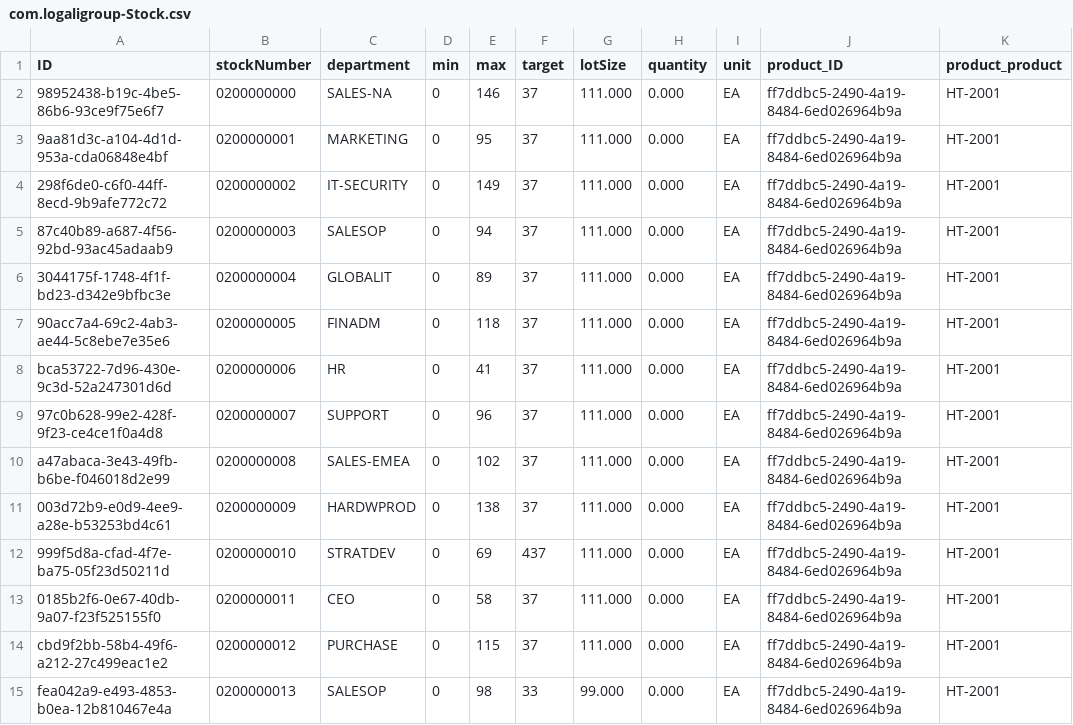
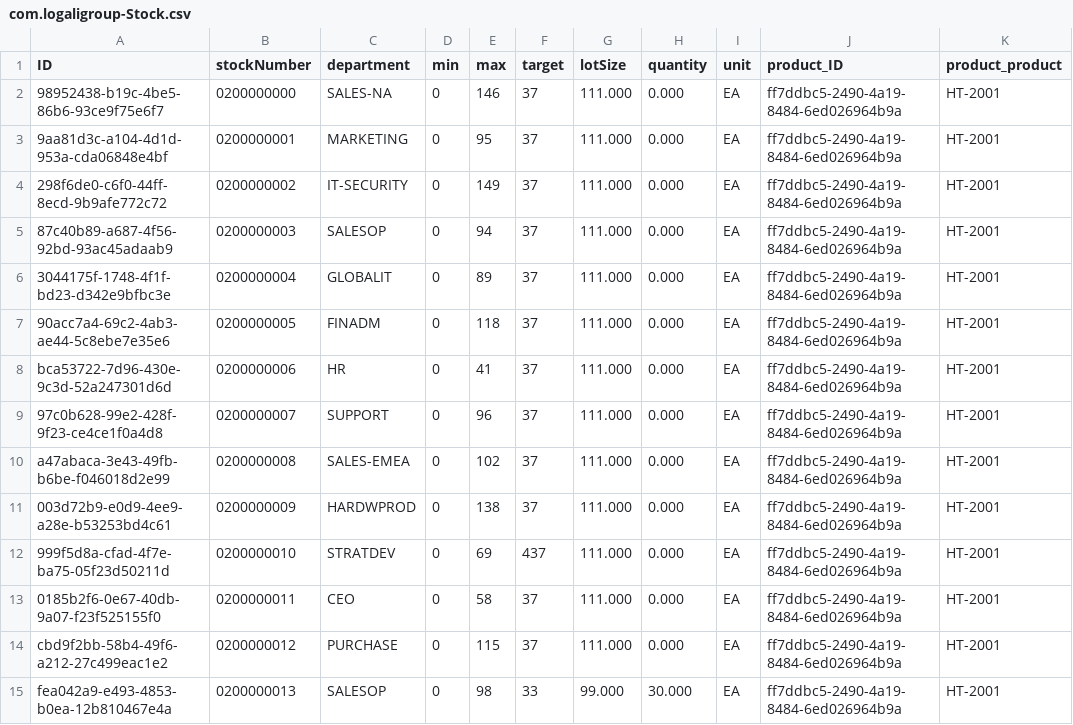
Before and after one commit to Logali-Group/C24C316, a CSV file: db/data/com.logaligroup-Stock.csv, drawn as a sheet.

```diff
--- a/db/data/com.logaligroup-Stock.csv
+++ b/db/data/com.logaligroup-Stock.csv
@@ -14,2 +14,2 @@ a47abaca-3e43-49fb-b6be-f046018d2e99;0200000008;SALES-EMEA;0;102;37;111.000;0.00
 cbd9f2bb-58b4-49f6-a212-27c499eac1e2;0200000012;PURCHASE;0;115;37;111.000;0.000;EA;ff7ddbc5-2490-4a19-8484-6ed026964b9a;HT-2001
-fea042a9-e493-4853-b0ea-12b810467e4a;0200000013;SALESOP;0;98;33;99.000;0.000;EA;ff7ddbc5-2490-4a19-8484-6ed026964b9a;HT-2001
+fea042a9-e493-4853-b0ea-12b810467e4a;0200000013;SALESOP;0;98;33;99.000;30.000;EA;ff7ddbc5-2490-4a19-8484-6ed026964b9a;HT-2001
```
Also changed, not shown: 6 other files.
